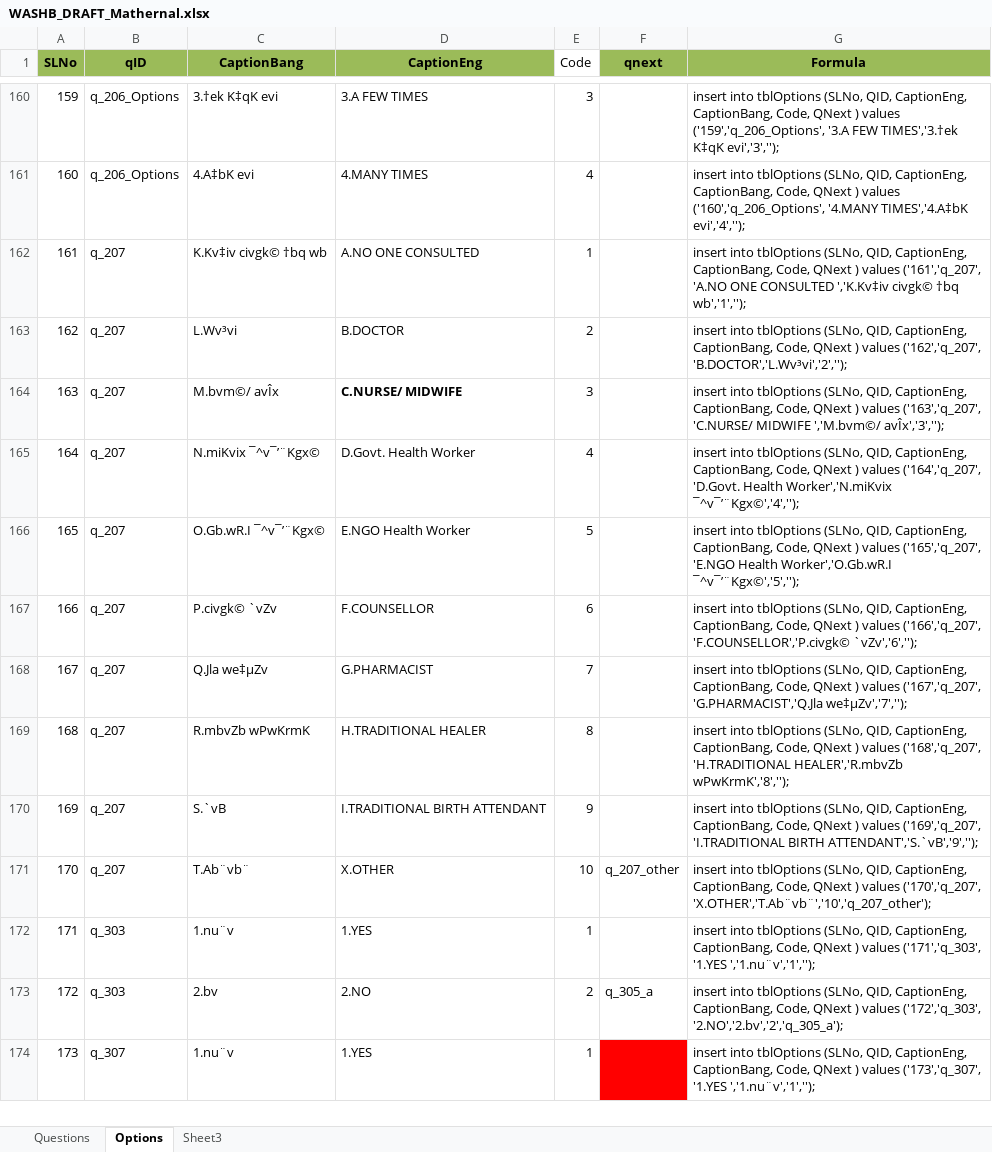
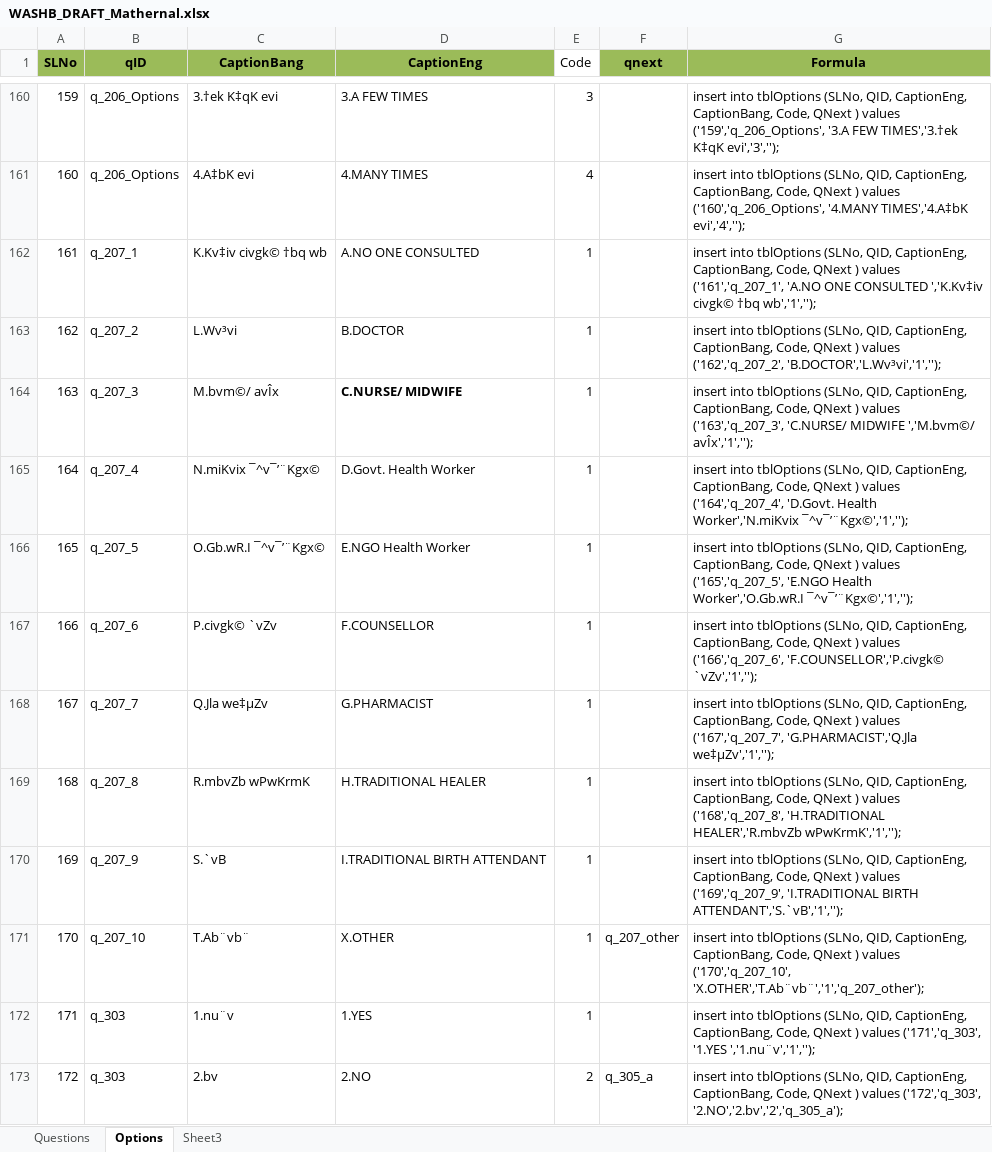
Before and after one commit to aumiaik7/MaternalHealth, an Excel workbook: DB and Documents/WASHB_DRAFT_Mathernal.xlsx, sheet Options, drawn as a sheet; only a part is shown, gaps mark what is left out; the shorter side is filled out with more unchanged rows; values as stored, in another font and other column widths than the file's, no borders; the diff covers the shown part only; the diff names each change by its address in the sheet, - before the commit and + after, or states it on an @@ line.

```diff
--- a/DB and Documents/WASHB_DRAFT_Mathernal.xlsx (sheet Options)
+++ b/DB and Documents/WASHB_DRAFT_Mathernal.xlsx (sheet Options)
-B162 (qID): q_207
+B162 (qID): q_207_1
-G162 (Formula): …) values ('161','q_207', 'A.NO ONE…
+G162 (Formula): …) values ('161','q_207_1', 'A.NO ONE…
-B163 (qID): q_207
+B163 (qID): q_207_2
-E163 (Code): 2
+E163 (Code): 1
-G163 (Formula): …) values ('162','q_207', 'B.DOCTOR','L.Wv³vi','2','');
+G163 (Formula): …) values ('162','q_207_2', 'B.DOCTOR','L.Wv³vi','1','');
-B164 (qID): q_207
+B164 (qID): q_207_3
-E164 (Code): 3
+E164 (Code): 1
-G164 (Formula): …) values ('163','q_207', 'C.NURSE/ MIDWIFE ','M.bvm©/ avÎx','3','');
+G164 (Formula): …) values ('163','q_207_3', 'C.NURSE/ MIDWIFE ','M.bvm©/ avÎx','1','');
-B165 (qID): q_207
+B165 (qID): q_207_4
-E165 (Code): 4
+E165 (Code): 1
-G165 (Formula): …) values ('164','q_207', 'D.Govt. Health Worker','N.miKvix ¯^v¯’¨Kgx©','4','');
+G165 (Formula): …) values ('164','q_207_4', 'D.Govt. Health Worker','N.miKvix ¯^v¯’¨Kgx©','1','');
-B166 (qID): q_207
+B166 (qID): q_207_5
-E166 (Code): 5
+E166 (Code): 1
-G166 (Formula): …) values ('165','q_207', 'E.NGO Health Worker','O.Gb.wR.I ¯^v¯’¨Kgx©','5','');
+G166 (Formula): …) values ('165','q_207_5', 'E.NGO Health Worker','O.Gb.wR.I ¯^v¯’¨Kgx©','1','');
-B167 (qID): q_207
+B167 (qID): q_207_6
-E167 (Code): 6
+E167 (Code): 1
-G167 (Formula): …) values ('166','q_207', 'F.COUNSELLOR','P.civgk© `vZv','6','');
+G167 (Formula): …) values ('166','q_207_6', 'F.COUNSELLOR','P.civgk© `vZv','1','');
-B168 (qID): q_207
+B168 (qID): q_207_7
-E168 (Code): 7
+E168 (Code): 1
-G168 (Formula): …) values ('167','q_207', 'G.PHARMACIST','Q.Jla we‡µZv','7','');
+G168 (Formula): …) values ('167','q_207_7', 'G.PHARMACIST','Q.Jla we‡µZv','1','');
-B169 (qID): q_207
+B169 (qID): q_207_8
-E169 (Code): 8
+E169 (Code): 1
-G169 (Formula): …) values ('168','q_207', 'H.TRADITIONAL HEALER','R.mbvZb wPwKrmK','8','');
+G169 (Formula): …) values ('168','q_207_8', 'H.TRADITIONAL HEALER','R.mbvZb wPwKrmK','1','');
-B170 (qID): q_207
+B170 (qID): q_207_9
-E170 (Code): 9
+E170 (Code): 1
-G170 (Formula): …) values ('169','q_207', 'I.TRADITIONAL BIRTH ATTENDANT','S.`vB','9','');
+G170 (Formula): …) values ('169','q_207_9', 'I.TRADITIONAL BIRTH ATTENDANT','S.`vB','1','');
-B171 (qID): q_207
+B171 (qID): q_207_10
-E171 (Code): 10
+E171 (Code): 1
-G171 (Formula): …) values ('170','q_207', 'X.OTHER','T.Ab¨vb¨','10','q_207_other');
+G171 (Formula): …) values ('170','q_207_10', 'X.OTHER','T.Ab¨vb¨','1','q_207_other');
```
Also changed, not shown: 26 edited cells elsewhere in this sheet, sheet Questions, 3 other files.
